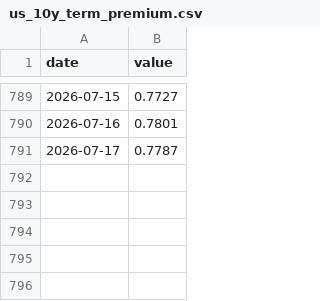
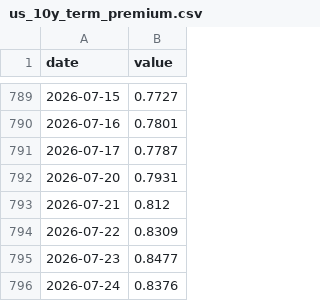
Before and after one commit to weitaozheng1225-tech/finance-analysis, a CSV file: data/timeseries/us_10y_term_premium.csv, drawn as a sheet; only a part is shown, gaps mark what is left out; the diff names each change by its address in the sheet, - before the commit and + after, or states it on an @@ line.

```diff
--- a/data/timeseries/us_10y_term_premium.csv
+++ b/data/timeseries/us_10y_term_premium.csv
+row 792: 2026-07-20 | 0.7931
+row 793: 2026-07-21 | 0.812
+row 794: 2026-07-22 | 0.8309
+row 795: 2026-07-23 | 0.8477
+row 796: 2026-07-24 | 0.8376
```
Also changed, not shown: data/timeseries/hedged_us_jgb_carry.csv, data/timeseries/jpy_usd_hedge_cost.csv, 31 other files.
